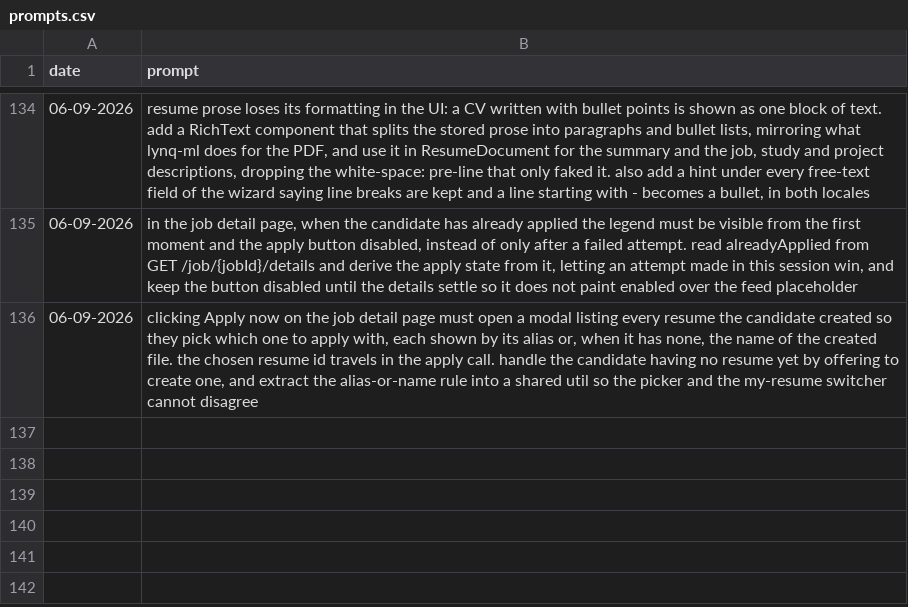
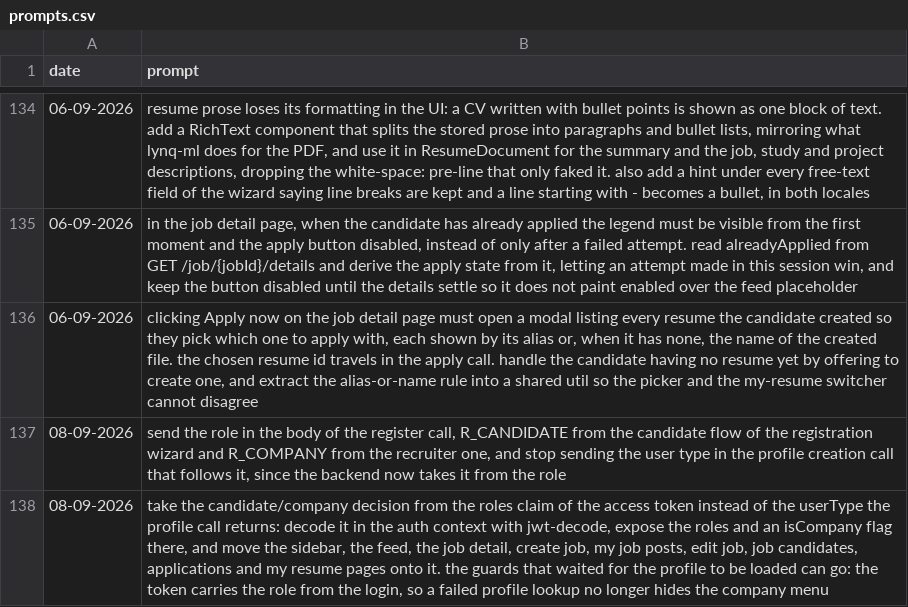
Before and after one commit to MatLock/UdeSA-lynq, a CSV file: lynq-app-frontend/prompt-documentation/prompts.csv, drawn as a sheet; only a part is shown, gaps mark what is left out.

Commit message:
[lynq-app-frontend]: pick the candidate or company ui from the token roles
Registration sends the role it just asked for, and the profile call that follows
stops sending a user type of its own -- the backend takes it from the role now.

The nine screens that branched on the profile's userType read isCompany from the
auth context, which decodes the roles claim of the access token: the same claim
the services authorize against, so the menu and the API cannot disagree, and the
answer is there from the login instead of after the profile lookup. That is what
lets the guards drop their "wait until the profile loaded" half, and what
removes the workaround in the job detail page for a userType that never arrived.

The gate stays cosmetic either way: decoding a token proves nothing, the 403s
are enforced server-side.

```diff
--- a/lynq-app-frontend/prompt-documentation/prompts.csv
+++ b/lynq-app-frontend/prompt-documentation/prompts.csv
@@ -136 +136,3 @@ date,prompt
 "06-09-2026","clicking Apply now on the job detail page must open a modal listing every resume the candidate created so they pick which one to apply with, each shown by its alias or, when it has none, the name of the created file. the chosen resume id travels in the apply call. handle the candidate having no resume yet by offering to create one, and extract the alias-or-name rule into a shared util so the picker and the my-resume switcher cannot disagree"
+"08-09-2026","send the role in the body of the register call, R_CANDIDATE from the candidate flow of the registration wizard and R_COMPANY from the recruiter one, and stop sending the user type in the profile creation call that follows it, since the backend now takes it from the role"
+"08-09-2026","take the candidate/company decision from the roles claim of the access token instead of the userType the profile call returns: decode it in the auth context with jwt-decode, expose the roles and an isCompany flag there, and move the sidebar, the feed, the job detail, create job, my job posts, edit job, job candidates, applications and my resume pages onto it. the guards that waited for the profile to be loaded can go: the token carries the role from the login, so a failed profile lookup no longer hides the company menu"
```
Also changed, not shown: 16 other files.
